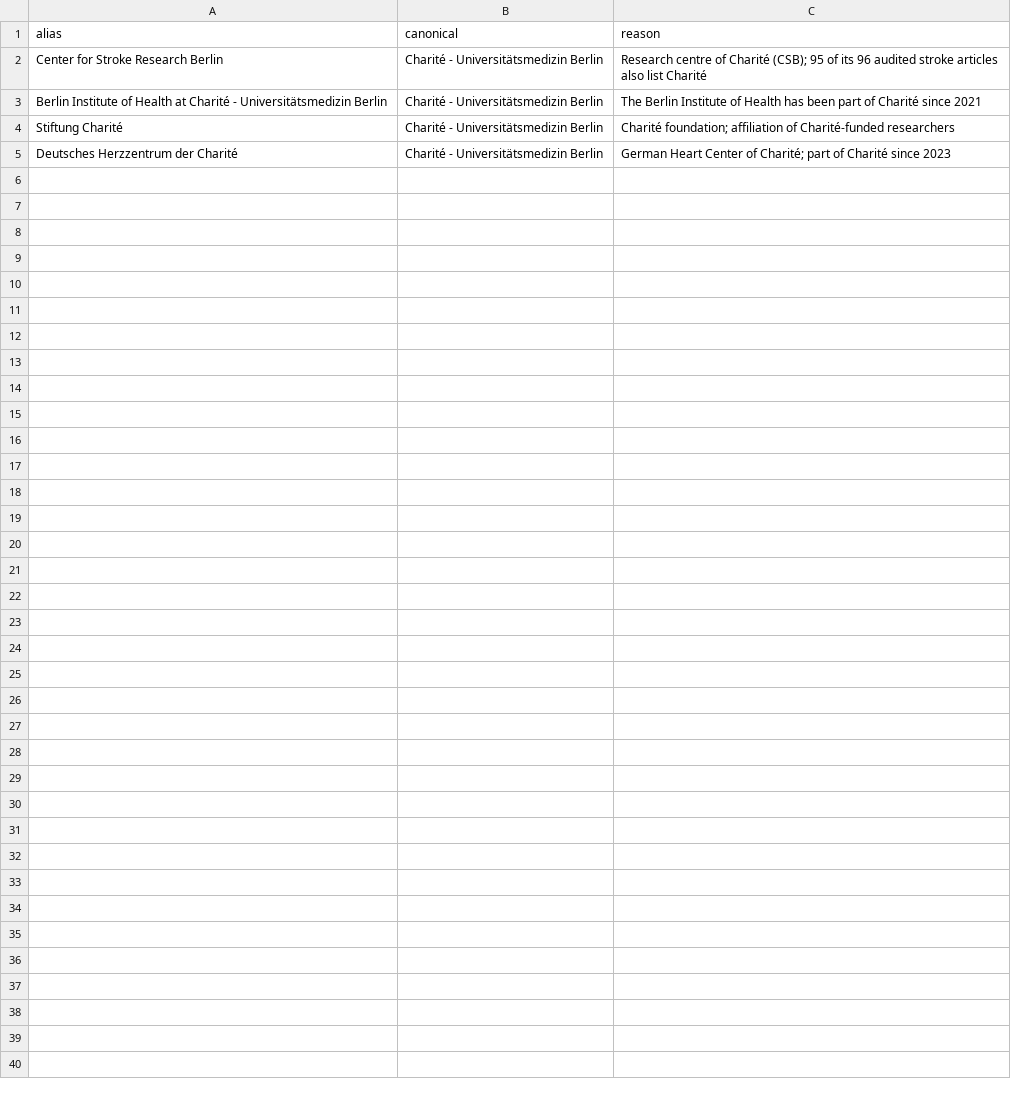
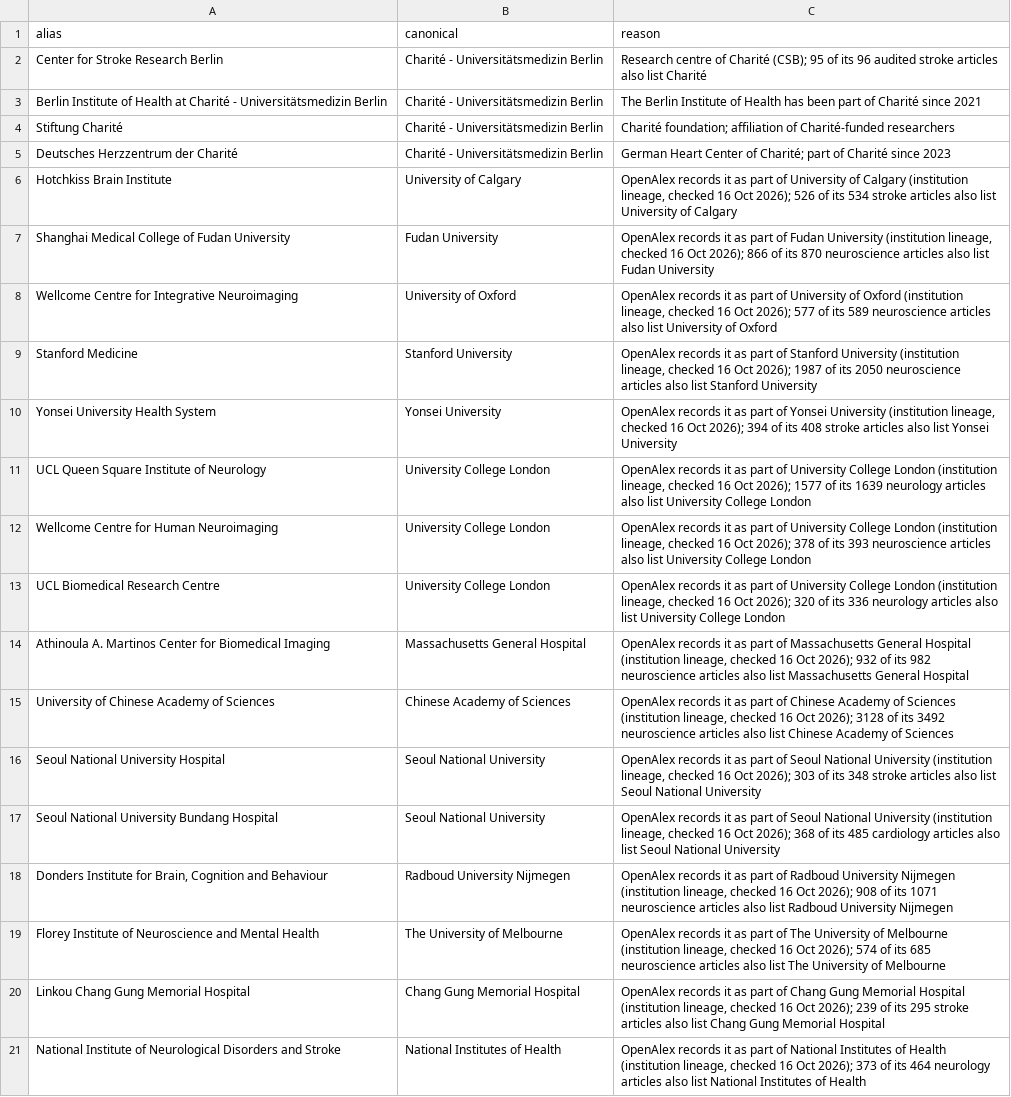
Before and after one commit to Friseeb/stroke_open_science, a CSV file: configs/institution_aliases.csv, drawn as a sheet; the diff names each change by its address in the sheet, - before the commit and + after, or states it on an @@ line.

```diff
--- a/configs/institution_aliases.csv
+++ b/configs/institution_aliases.csv
+row 6: Hotchkiss Brain Institute | University of Calgary | OpenAlex records it as part of University of Calgary (institution lineage, checked 16 Oct 2026); 526 of its 534 stroke articles also list University of Calgary
+row 7: Shanghai Medical College of Fudan University | Fudan University | OpenAlex records it as part of Fudan University (institution lineage, checked 16 Oct 2026); 866 of its 870 neuroscience articles also list Fudan University
+row 8: Wellcome Centre for Integrative Neuroimaging | University of Oxford | OpenAlex records it as part of University of Oxford (institution lineage, checked 16 Oct 2026); 577 of its 589 neuroscience articles also list University of Oxford
+row 9: Stanford Medicine | Stanford University | OpenAlex records it as part of Stanford University (institution lineage, checked 16 Oct 2026); 1987 of its 2050 neuroscience articles also list Stanford University
+row 10: Yonsei University Health System | Yonsei University | OpenAlex records it as part of Yonsei University (institution lineage, checked 16 Oct 2026); 394 of its 408 stroke articles also list Yonsei University
+row 11: UCL Queen Square Institute of Neurology | University College London | OpenAlex records it as part of University College London (institution lineage, checked 16 Oct 2026); 1577 of its 1639 neurology articles also list University College London
+row 12: Wellcome Centre for Human Neuroimaging | University College London | OpenAlex records it as part of University College London (institution lineage, checked 16 Oct 2026); 378 of its 393 neuroscience articles also list University College London
+row 13: UCL Biomedical Research Centre | University College London | OpenAlex records it as part of University College London (institution lineage, checked 16 Oct 2026); 320 of its 336 neurology articles also list University College London
+row 14: Athinoula A. Martinos Center for Biomedical Imaging | Massachusetts General Hospital | OpenAlex records it as part of Massachusetts General Hospital (institution lineage, checked 16 Oct 2026); 932 of its 982 neuroscience articles also list Massachusetts General Hospital
+row 15: University of Chinese Academy of Sciences | Chinese Academy of Sciences | OpenAlex records it as part of Chinese Academy of Sciences (institution lineage, checked 16 Oct 2026); 3128 of its 3492 neuroscience articles also list Chinese Academy of Sciences
+row 16: Seoul National University Hospital | Seoul National University | OpenAlex records it as part of Seoul National University (institution lineage, checked 16 Oct 2026); 303 of its 348 stroke articles also list Seoul National University
+row 17: Seoul National University Bundang Hospital | Seoul National University | OpenAlex records it as part of Seoul National University (institution lineage, checked 16 Oct 2026); 368 of its 485 cardiology articles also list Seoul National University
+row 18: Donders Institute for Brain, Cognition and Behaviour | Radboud University Nijmegen | OpenAlex records it as part of Radboud University Nijmegen (institution lineage, checked 16 Oct 2026); 908 of its 1071 neuroscience articles also list Radboud University Nijmegen
+row 19: Florey Institute of Neuroscience and Mental Health | The University of Melbourne | OpenAlex records it as part of The University of Melbourne (institution lineage, checked 16 Oct 2026); 574 of its 685 neuroscience articles also list The University of Melbourne
+row 20: Linkou Chang Gung Memorial Hospital | Chang Gung Memorial Hospital | OpenAlex records it as part of Chang Gung Memorial Hospital (institution lineage, checked 16 Oct 2026); 239 of its 295 stroke articles also list Chang Gung Memorial Hospital
+row 21: National Institute of Neurological Disorders and Stroke | National Institutes of Health | OpenAlex records it as part of National Institutes of Health (institution lineage, checked 16 Oct 2026); 373 of its 464 neurology articles also list National Institutes of Health
```
